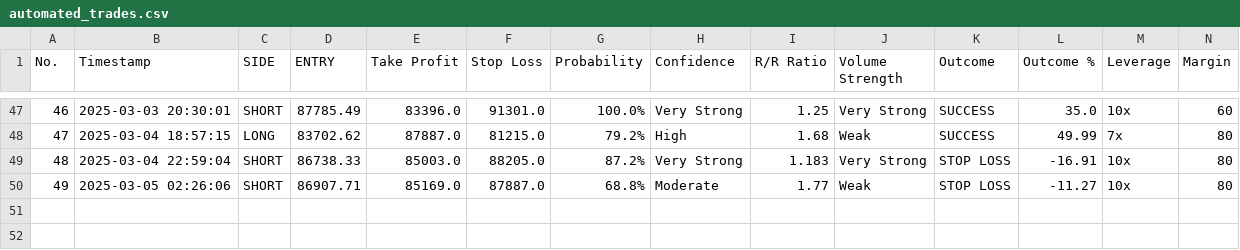
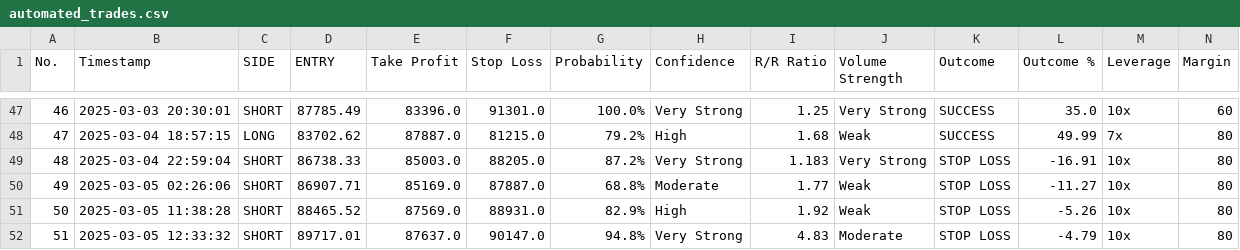
Before and after one commit to spirosrap/crypto-finance, a CSV file: automated_trades.csv, drawn as a sheet; only a part is shown, gaps mark what is left out.

Commit message:
updated trades.

```diff
--- a/automated_trades.csv
+++ b/automated_trades.csv
@@ -50 +50,3 @@ No.,Timestamp,SIDE,ENTRY,Take Profit,Stop Loss,Probability,Confidence,R/R Ratio,
 49,2025-03-05 02:26:06,SHORT,86907.71,85169.0,87887.0,68.8%,Moderate,1.77,Weak,STOP LOSS,-11.27,10x,80
+50,2025-03-05 11:38:28,SHORT,88465.52,87569.0,88931.0,82.9%,High,1.92,Weak,STOP LOSS,-5.26,10x,80
+51,2025-03-05 12:33:32,SHORT,89717.01,87637.0,90147.0,94.8%,Very Strong,4.83,Moderate,STOP LOSS,-4.79,10x,80
```
